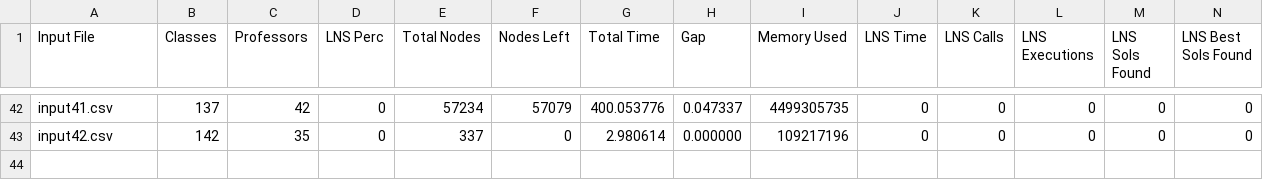
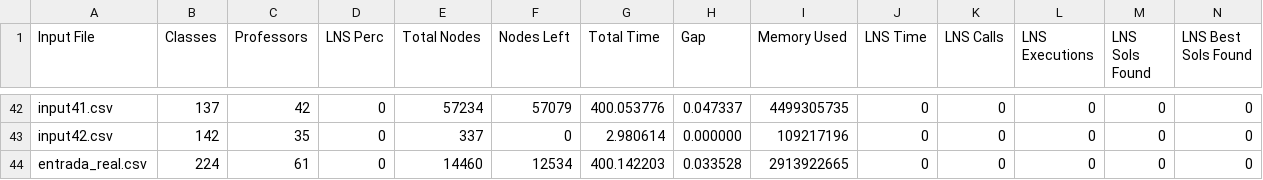
Before and after one commit to DeividReinkeSchiitz/dpd, a CSV file: LNS|GRASP/all/lns_statistics_results_teste_grasp_main.csv, drawn as a sheet; only a part is shown, gaps mark what is left out; rows hold the shown columns only; the diff names each change by its address in the sheet, - before the commit and + after, or states it on an @@ line.

```diff
--- a/LNS|GRASP/all/lns_statistics_results_teste_grasp_main.csv
+++ b/LNS|GRASP/all/lns_statistics_results_teste_grasp_main.csv
+row 44: entrada_real.csv | 224 | 61 | 0 | 14460 | 12534 | 400.142203 | 0.033528 | 2913922665 | 0 | 0 | 0 | 0 | 0
```
Also changed, not shown: LNS|GRASP/all/lns_statistics_results_teste_lns_grasp_main.csv, LNS|GRASP/all/lns_statistics_results_teste_lns_main.csv, 23 other files.
